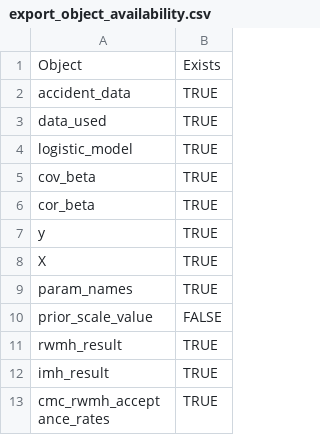
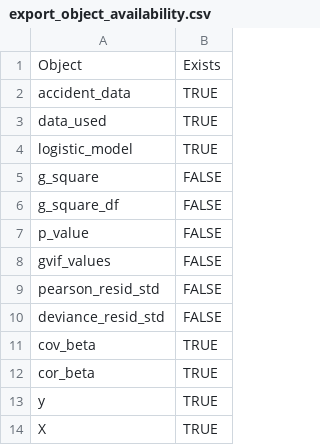
Before and after one commit to m0n0041004/FYP_Consensus_Monte_Carlo, a CSV file: Results/export_object_availability.csv, drawn as a sheet; only a part is shown; the shorter side is filled out with more unchanged rows; the diff names each change by its address in the sheet, - before the commit and + after, or states it on an @@ line.

Commit message:
New csv for checking

```diff
--- a/Results/export_object_availability.csv
+++ b/Results/export_object_availability.csv
+row 5: g_square | FALSE
+row 6: g_square_df | FALSE
+row 7: p_value | FALSE
+row 8: gvif_values | FALSE
+row 9: pearson_resid_std | FALSE
+row 10: deviance_resid_std | FALSE
```
